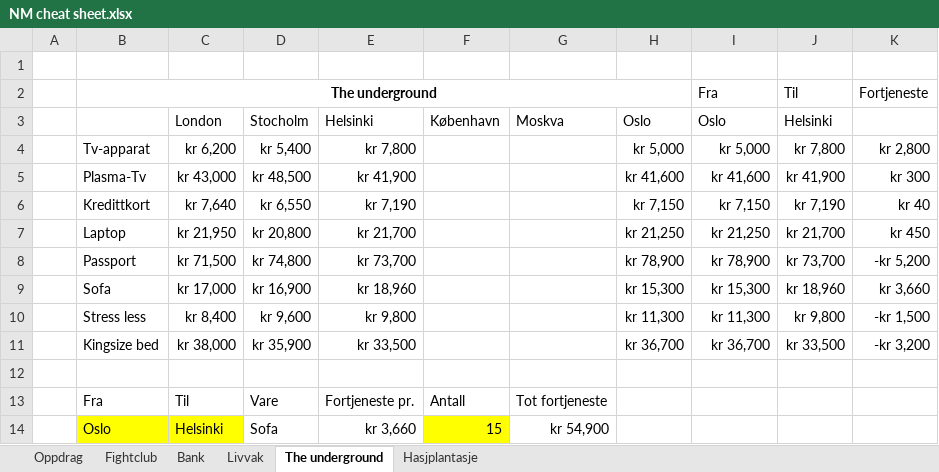
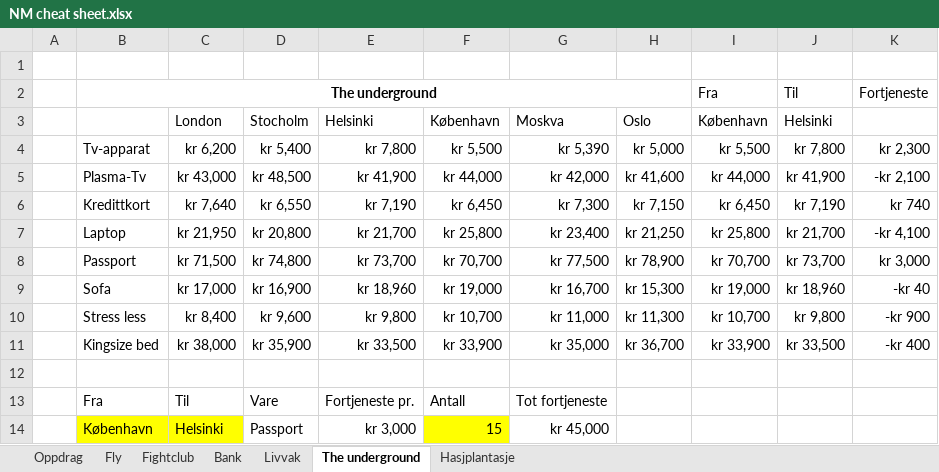
Before and after one commit to Orjan89/NM-cheat-sheet, an Excel workbook: NM cheat sheet.xlsx, sheet The underground, drawn as a sheet; values as stored, in another font and other column widths than the file's, no borders; conditional formats not drawn; the diff names each change by its address in the sheet, - before the commit and + after, or states it on an @@ line.

```diff
--- a/NM cheat sheet.xlsx (sheet The underground)
+++ b/NM cheat sheet.xlsx (sheet The underground)
+sheet tab: Fly
-I3: Oslo
+I3: København
-F4: (empty)
+F4: kr 5,500
-G4: (empty)
+G4: kr 5,390
-I4: kr 5,000
+I4: kr 5,500
-K4: kr 2,800
+K4: kr 2,300
-F5: (empty)
+F5: kr 44,000
-G5: (empty)
+G5: kr 42,000
-I5: kr 41,600
+I5: kr 44,000
-K5: kr 300
+K5: -kr 2,100
-F6: (empty)
+F6: kr 6,450
-G6: (empty)
+G6: kr 7,300
-I6: kr 7,150
+I6: kr 6,450
-K6: kr 40
+K6: kr 740
-F7: (empty)
+F7: kr 25,800
-G7: (empty)
+G7: kr 23,400
-I7: kr 21,250
+I7: kr 25,800
-K7: kr 450
+K7: -kr 4,100
-F8: (empty)
+F8: kr 70,700
-G8: (empty)
+G8: kr 77,500
-I8: kr 78,900
+I8: kr 70,700
-K8: -kr 5,200
+K8: kr 3,000
-F9: (empty)
+F9: kr 19,000
-G9: (empty)
+G9: kr 16,700
-I9: kr 15,300
+I9: kr 19,000
-K9: kr 3,660
+K9: -kr 40
-F10: (empty)
+F10: kr 10,700
-G10: (empty)
+G10: kr 11,000
-I10: kr 11,300
+I10: kr 10,700
-K10: -kr 1,500
+K10: -kr 900
-F11: (empty)
+F11: kr 33,900
-G11: (empty)
+G11: kr 35,000
-I11: kr 36,700
+I11: kr 33,900
-K11: -kr 3,200
+K11: -kr 400
-B14: Oslo
+B14: København
-D14: Sofa
+D14: Passport
-E14: kr 3,660
+E14: kr 3,000
-G14: kr 54,900
+G14: kr 45,000
```
Also changed, not shown: sheet Oppdrag, formulas that keep their value.
